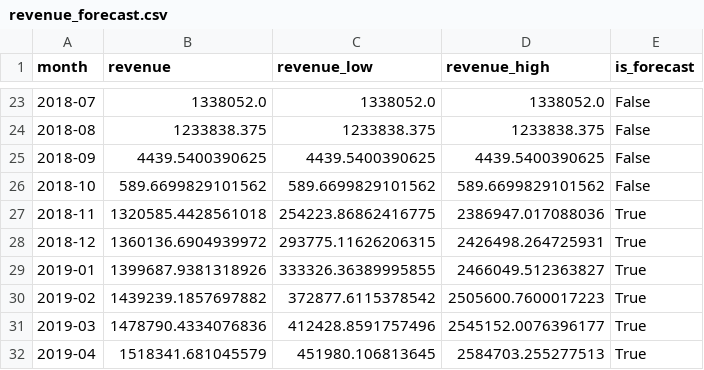
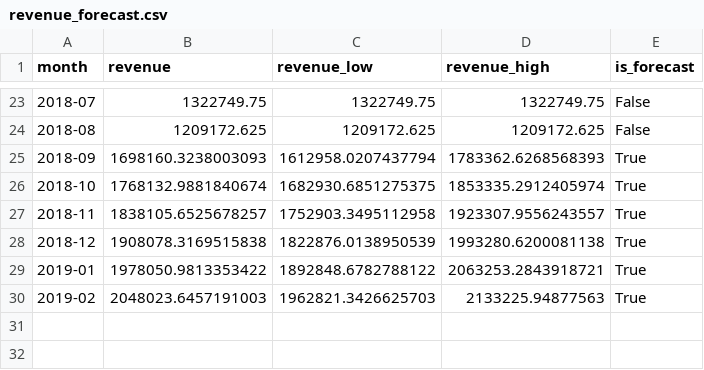
Before and after one commit to desciii/Olist-E-Commerce-Analytics-Python, a CSV file: data/revenue_forecast.csv, drawn as a sheet; only a part is shown, gaps mark what is left out; the diff covers the shown part only.

```diff
--- a/data/revenue_forecast.csv
+++ b/data/revenue_forecast.csv
@@ -23,10 +23,8 @@ month,revenue,revenue_low,revenue_high,is_forecast
-2018-07,1338052.0,1338052.0,1338052.0,False
-2018-08,1233838.375,1233838.375,1233838.375,False
-2018-09,4439.5400390625,4439.5400390625,4439.5400390625,False
-2018-10,589.6699829101562,589.6699829101562,589.6699829101562,False
-2018-11,1320585.4428561018,254223.86862416775,2386947.017088036,True
-2018-12,1360136.6904939972,293775.11626206315,2426498.264725931,True
-2019-01,1399687.9381318926,333326.36389995855,2466049.512363827,True
-2019-02,1439239.1857697882,372877.6115378542,2505600.7600017223,True
-2019-03,1478790.4334076836,412428.8591757496,2545152.0076396177,True
-2019-04,1518341.681045579,451980.106813645,2584703.255277513,True
+2018-07,1322749.75,1322749.75,1322749.75,False
+2018-08,1209172.625,1209172.625,1209172.625,False
+2018-09,1698160.3238003093,1612958.0207437794,1783362.6268568393,True
+2018-10,1768132.9881840674,1682930.6851275375,1853335.2912405974,True
+2018-11,1838105.6525678257,1752903.3495112958,1923307.9556243557,True
+2018-12,1908078.3169515838,1822876.0138950539,1993280.6200081138,True
+2019-01,1978050.9813353422,1892848.6782788122,2063253.2843918721,True
+2019-02,2048023.6457191003,1962821.3426625703,2133225.94877563,True
```
Also changed, not shown: 60 edited cells elsewhere in this file, data/category_revenue.csv, data/feature_importance.csv, 5 other files.
